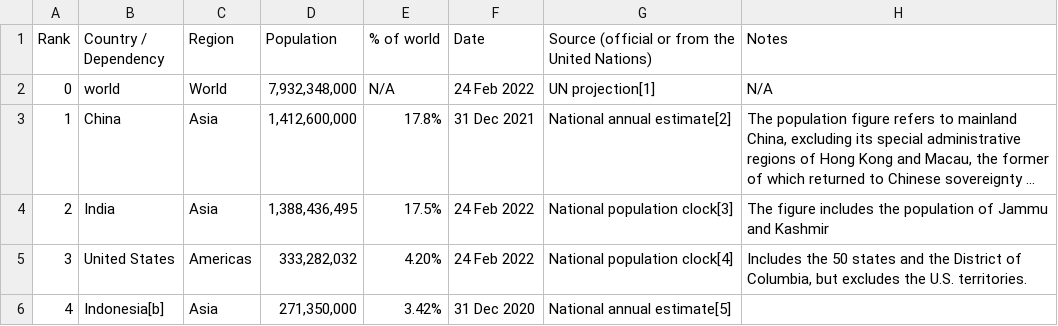
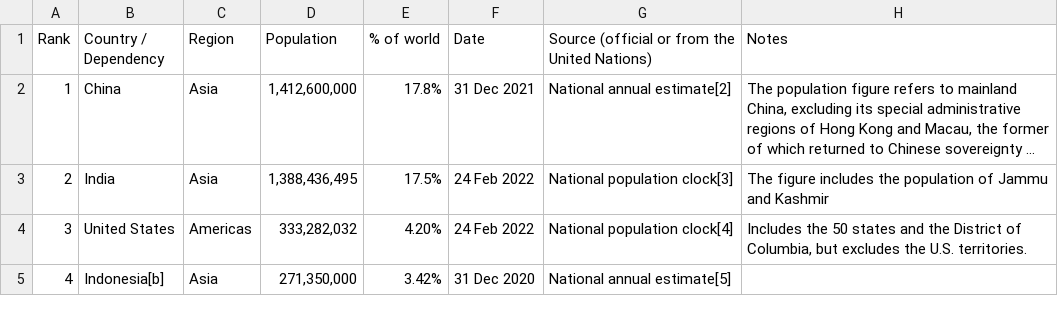
Before and after one commit to collboard/map, a CSV file: maps/features/countries/countries.csv, drawn as a sheet; only a part is shown; long unchanged cells end in …; the diff names each change by its address in the sheet, - before the commit and + after, or states it on an @@ line.

Commit message:
Better search in the list of features

```diff
--- a/maps/features/countries/countries.csv
+++ b/maps/features/countries/countries.csv
-row 2: 0 | world | World | 7,932,348,000 | N/A | 24 Feb 2022 | UN projection[1] | N/A
```
Also changed, not shown: 2 other files.
